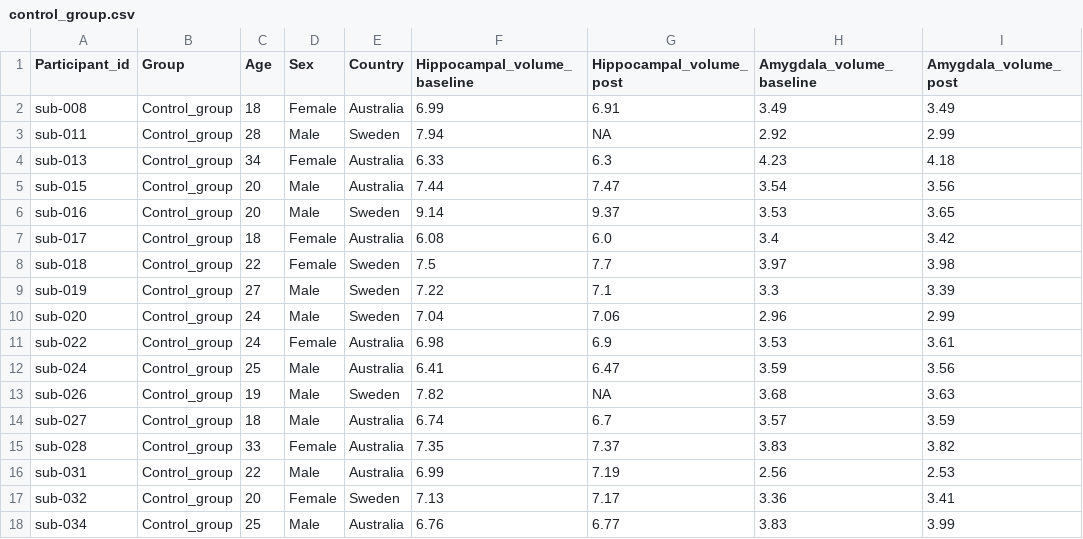
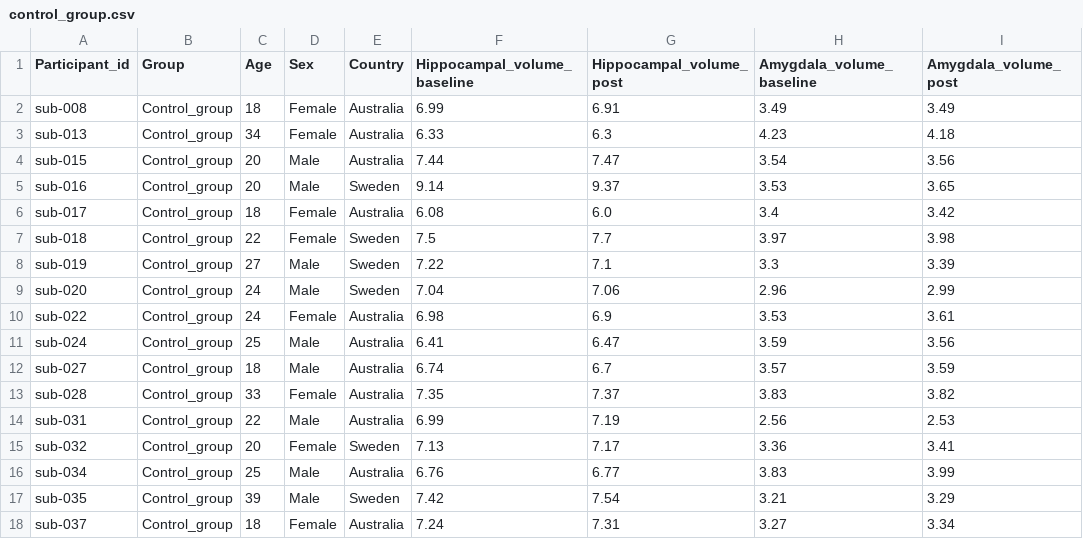
Before and after one commit to NiklasEdvall/cosi-course-project, a CSV file: data/control_group.csv, drawn as a sheet; only a part is shown; the shorter side is filled out with more unchanged rows.

Commit message:
Updated group with excluded subjects

```diff
--- a/data/control_group.csv
+++ b/data/control_group.csv
@@ -2,3 +2,2 @@ Participant_id,Group,Age,Sex,Country,Hippocampal_volume_baseline,Hippocampal_vol
 sub-008,Control_group,18,Female,Australia,6.99,6.91,3.49,3.49
-sub-011,Control_group,28,Male,Sweden,7.94,NA,2.92,2.99
 sub-013,Control_group,34,Female,Australia,6.33,6.3,4.23,4.18
@@ -12,3 +11,2 @@ sub-022,Control_group,24,Female,Australia,6.98,6.9,3.53,3.61
 sub-024,Control_group,25,Male,Australia,6.41,6.47,3.59,3.56
-sub-026,Control_group,19,Male,Sweden,7.82,NA,3.68,3.63
 sub-027,Control_group,18,Male,Australia,6.74,6.7,3.57,3.59
```
